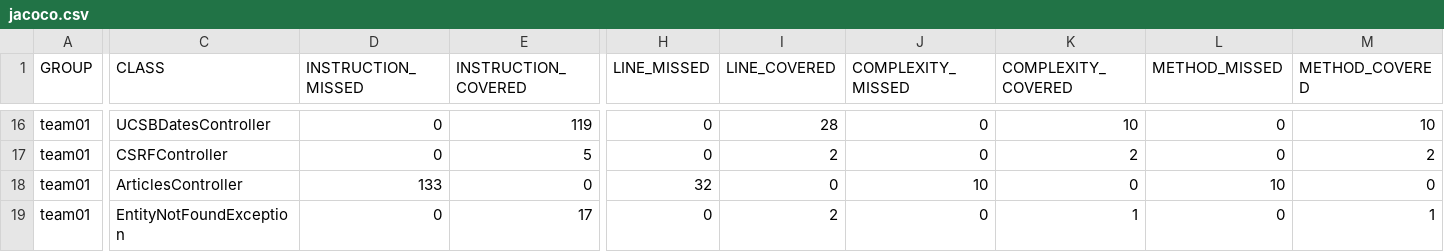
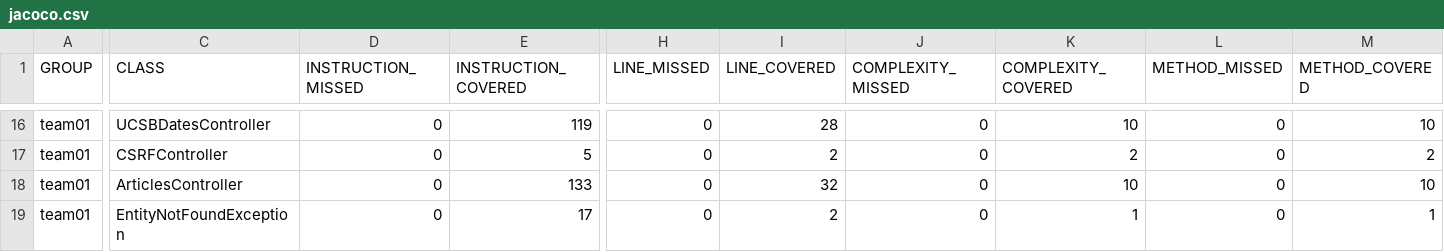
Before and after one commit to ucsb-cs156-s26/team02-s26-07, a CSV file: prs/61/jacoco/jacoco.csv, drawn as a sheet; only a part is shown, gaps mark what is left out; the diff names each change by its address in the sheet, - before the commit and + after, or states it on an @@ line.

```diff
--- a/prs/61/jacoco/jacoco.csv
+++ b/prs/61/jacoco/jacoco.csv
-D18 (INSTRUCTION_MISSED): 133
+D18 (INSTRUCTION_MISSED): 0
-E18 (INSTRUCTION_COVERED): 0
+E18 (INSTRUCTION_COVERED): 133
-H18 (LINE_MISSED): 32
+H18 (LINE_MISSED): 0
-I18 (LINE_COVERED): 0
+I18 (LINE_COVERED): 32
-J18 (COMPLEXITY_MISSED): 10
+J18 (COMPLEXITY_MISSED): 0
-K18 (COMPLEXITY_COVERED): 0
+K18 (COMPLEXITY_COVERED): 10
-L18 (METHOD_MISSED): 10
+L18 (METHOD_MISSED): 0
-M18 (METHOD_COVERED): 0
+M18 (METHOD_COVERED): 10
```
Also changed, not shown: 7 other files.
